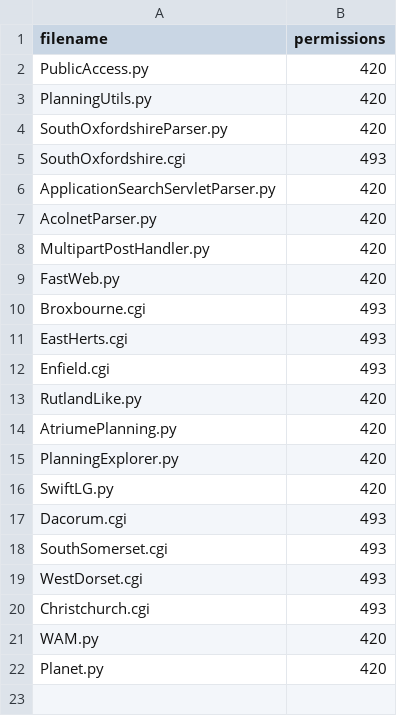
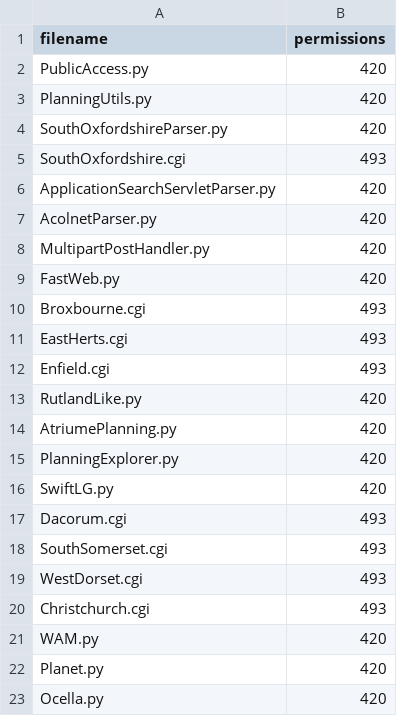
Before and after one commit to mikelmaron/planningalerts, a CSV file: python_scrapers/OtherFilesToCopy.csv, drawn as a sheet; the diff names each change by its address in the sheet, - before the commit and + after, or states it on an @@ line.

```diff
--- a/python_scrapers/OtherFilesToCopy.csv
+++ b/python_scrapers/OtherFilesToCopy.csv
+row 23: Ocella.py | 420
```
Also changed, not shown: python_scrapers/SitesToGenerate.csv, 1 other file.
